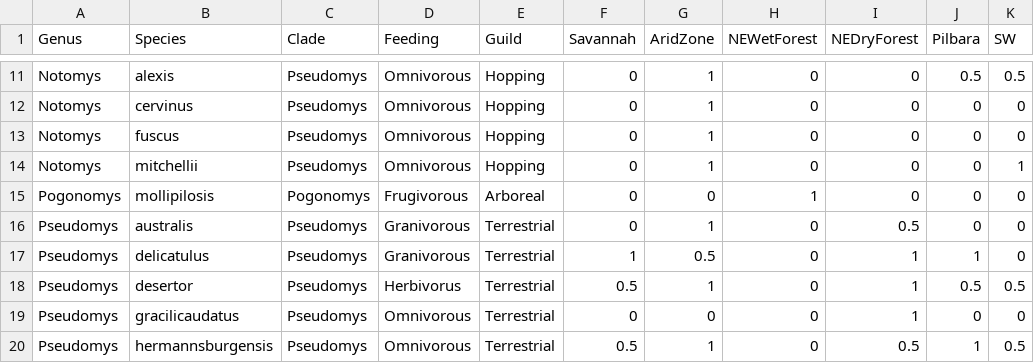
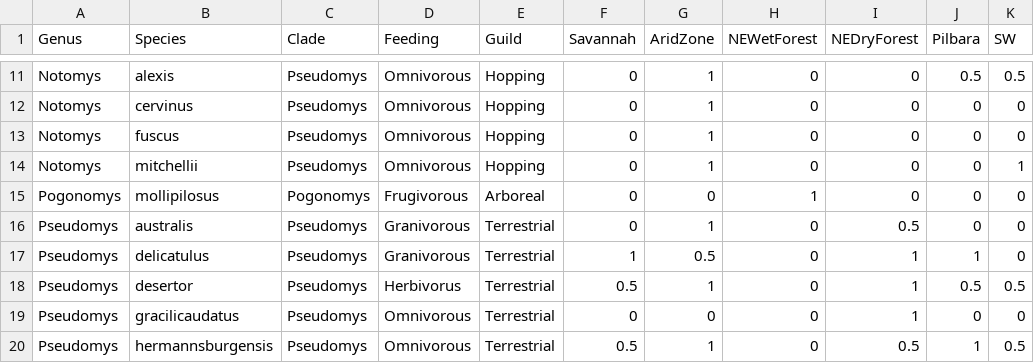
Before and after one commit to miracleray/eco-rodents, a CSV file: Data/Processed/in_ex_traits.csv, drawn as a sheet; only a part is shown, gaps mark what is left out; the diff names each change by its address in the sheet, - before the commit and + after, or states it on an @@ line.

```diff
--- a/Data/Processed/in_ex_traits.csv
+++ b/Data/Processed/in_ex_traits.csv
-B15 (Species): mollipilosis
+B15 (Species): mollipilosus
```
Also changed, not shown: 6 other files.
